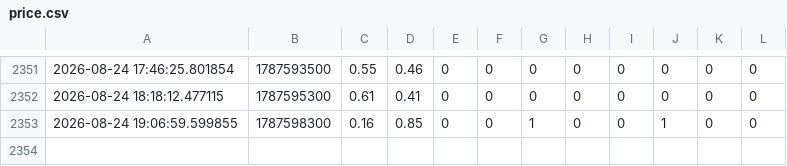
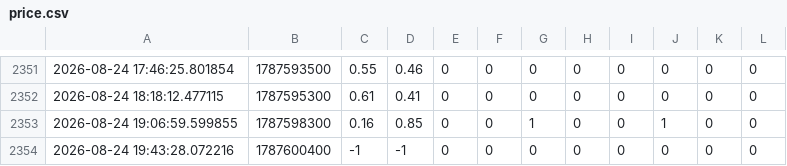
Before and after one commit to sssunwl/PolymarketBTCMonitor, a CSV file: price.csv, drawn as a sheet; only a part is shown, gaps mark what is left out; the diff names each change by its address in the sheet, - before the commit and + after, or states it on an @@ line.

Commit message:
update data

```diff
--- a/price.csv
+++ b/price.csv
+row 2354: 2026-08-24 19:43:28.072216 | 1787600400 | -1 | -1 | 0 | 0 | 0 | 0 | 0 | 0 | 0 | 0
```
Also changed, not shown: data.csv.
